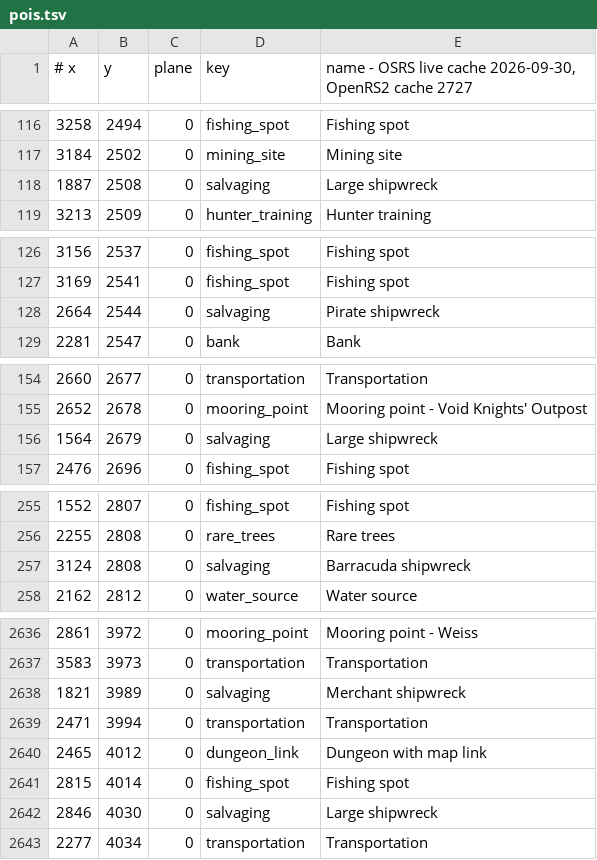
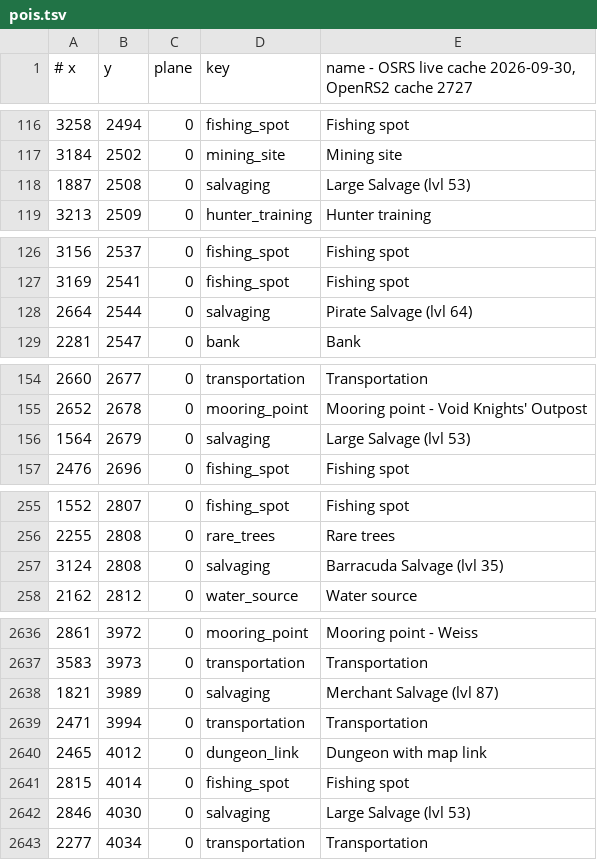
Before and after one commit to n-oost/atlas-of-gielinor, a TSV file: src/main/resources/com/bettermap/poi/pois.tsv, drawn as a sheet; only a part is shown, gaps mark what is left out; the diff covers the shown part only.

```diff
--- a/src/main/resources/com/bettermap/poi/pois.tsv
+++ b/src/main/resources/com/bettermap/poi/pois.tsv
@@ -117,3 +117,3 @@
 3184	2502	0	mining_site	Mining site
-1887	2508	0	salvaging	Large shipwreck
+1887	2508	0	salvaging	Large Salvage (lvl 53)
 3213	2509	0	hunter_training	Hunter training
@@ -127,3 +127,3 @@
 3169	2541	0	fishing_spot	Fishing spot
-2664	2544	0	salvaging	Pirate shipwreck
+2664	2544	0	salvaging	Pirate Salvage (lvl 64)
 2281	2547	0	bank	Bank
@@ -155,3 +155,3 @@
 2652	2678	0	mooring_point	Mooring point - Void Knights' Outpost
-1564	2679	0	salvaging	Large shipwreck
+1564	2679	0	salvaging	Large Salvage (lvl 53)
 2476	2696	0	fishing_spot	Fishing spot
@@ -256,3 +256,3 @@
 2255	2808	0	rare_trees	Rare trees
-3124	2808	0	salvaging	Barracuda shipwreck
+3124	2808	0	salvaging	Barracuda Salvage (lvl 35)
 2162	2812	0	water_source	Water source
@@ -2637,3 +2637,3 @@
 3583	3973	0	transportation	Transportation
-1821	3989	0	salvaging	Merchant shipwreck
+1821	3989	0	salvaging	Merchant Salvage (lvl 87)
 2471	3994	0	transportation	Transportation
@@ -2641,3 +2641,3 @@
 2815	4014	0	fishing_spot	Fishing spot
-2846	4030	0	salvaging	Large shipwreck
+2846	4030	0	salvaging	Large Salvage (lvl 53)
 2277	4034	0	transportation	Transportation
```
Also changed, not shown: 23 edited cells elsewhere in this file, 50 other files.
